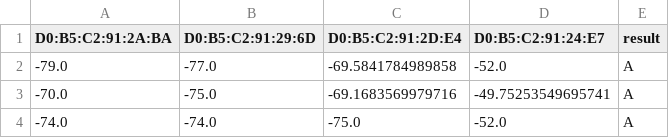
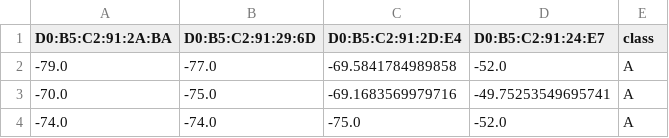
Before and after one commit to ssengel/localizationApiRepository, a CSV file: dataSet.csv, drawn as a sheet; only a part is shown.

Commit message:
dataset update

```diff
--- a/dataSet.csv
+++ b/dataSet.csv
@@ -1,2 +1,2 @@
-D0:B5:C2:91:2A:BA,D0:B5:C2:91:29:6D,D0:B5:C2:91:2D:E4,D0:B5:C2:91:24:E7,result
+D0:B5:C2:91:2A:BA,D0:B5:C2:91:29:6D,D0:B5:C2:91:2D:E4,D0:B5:C2:91:24:E7,class
 -79.0,-77.0,-69.5841784989858,-52.0,A
```
